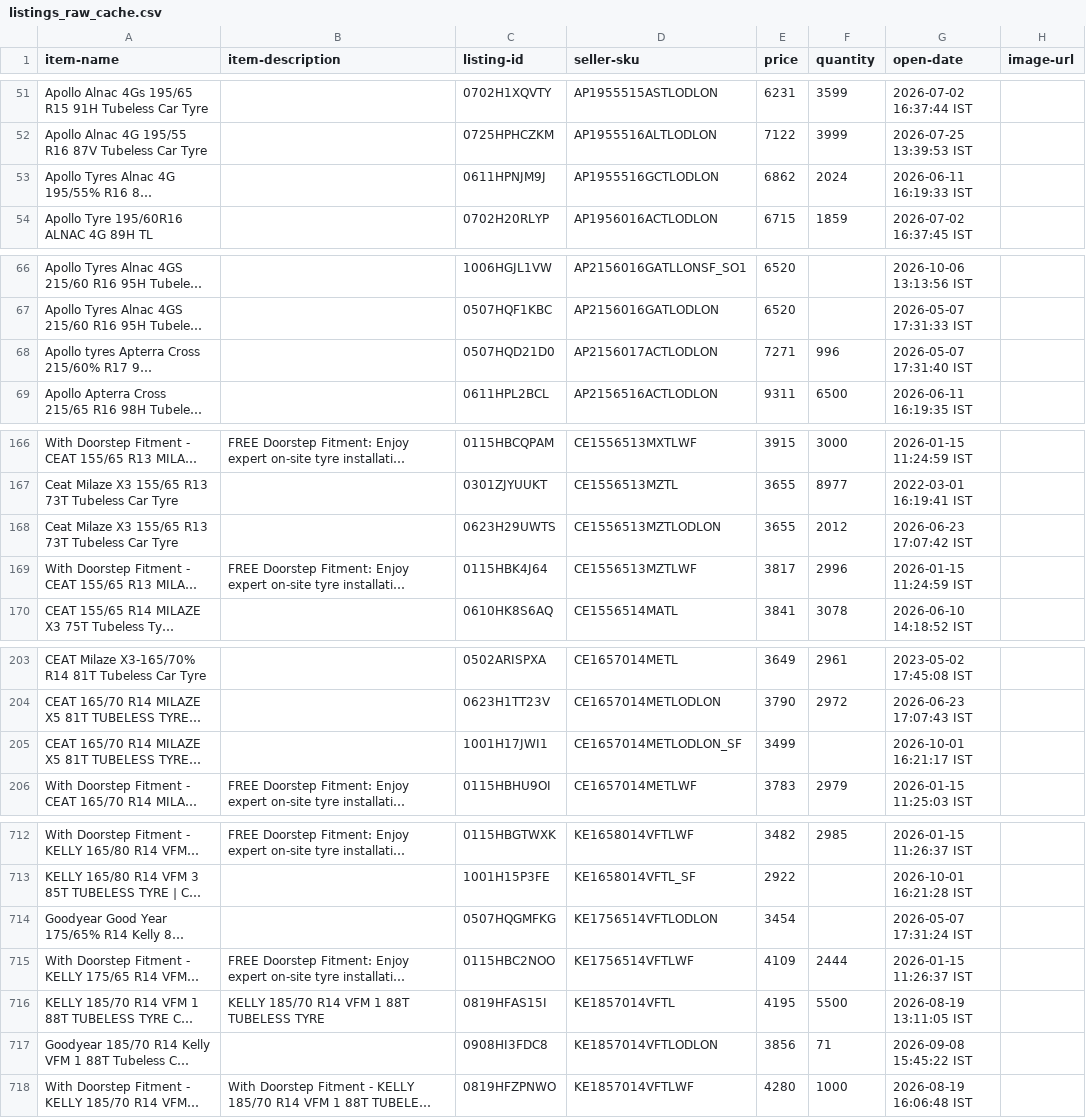
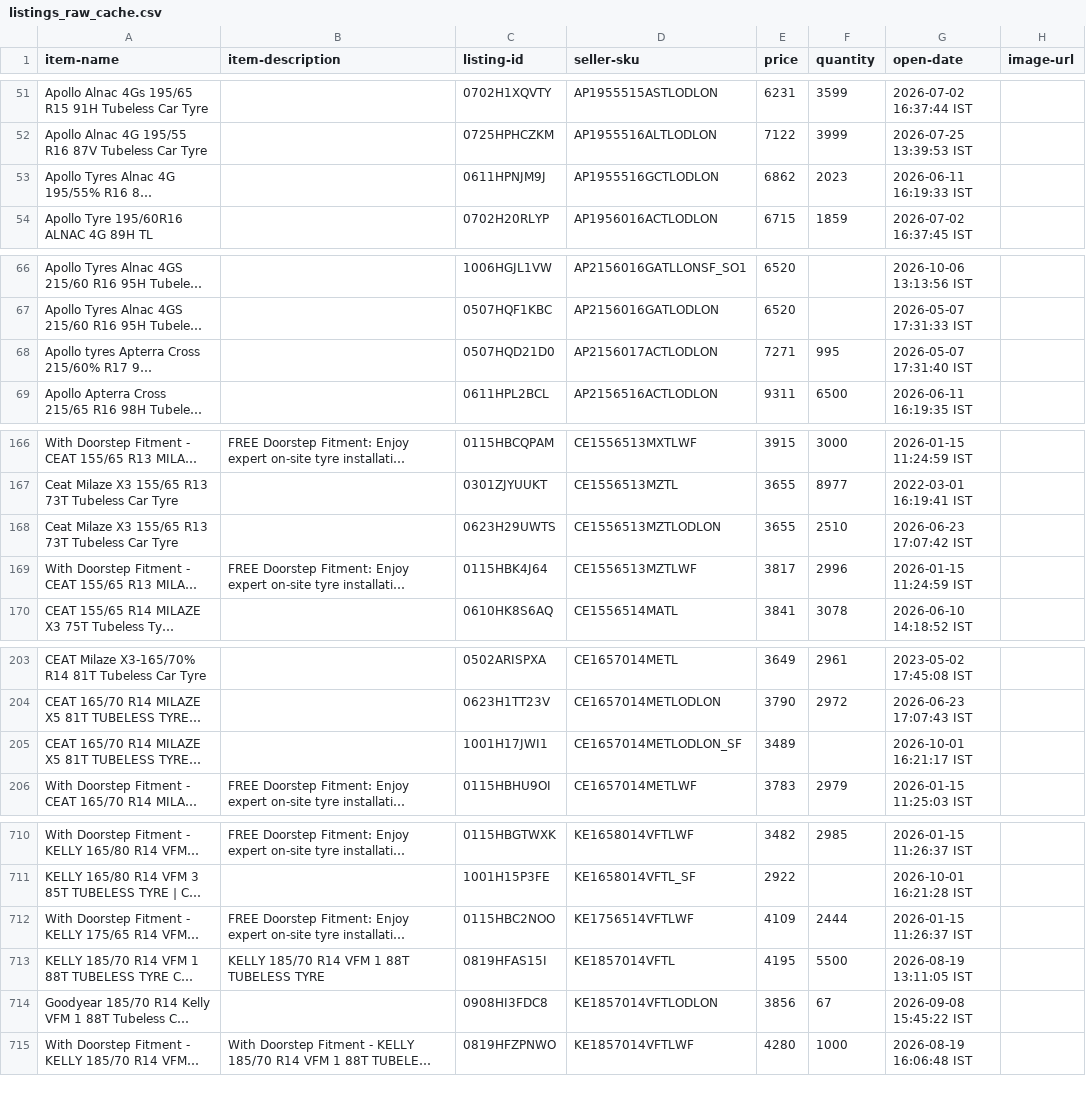
Before and after one commit to tnm-labs/amz_buybox, a CSV file: data/listings_raw_cache.csv, drawn as a sheet; only a part is shown, gaps mark what is left out; long unchanged cells end in …; addresses are those after the commit; the diff covers the shown part only; the diff names each change by its address in the sheet, - before the commit and + after, or states it on an @@ line.

```diff
--- a/data/listings_raw_cache.csv
+++ b/data/listings_raw_cache.csv
-F53 (quantity): 2024
+F53 (quantity): 2023
-F68 (quantity): 996
+F68 (quantity): 995
-F168 (quantity): 2012
+F168 (quantity): 2510
-E205 (price): 3499
+E205 (price): 3489
@@ row 714 moved to row 1384: Goodyear Good Year 175/65% R14 Kelly 82T… @@
-F714 (quantity): 71
+F714 (quantity): 67
```
Also changed, not shown: 2 moved rows and 41 edited cells elsewhere in this file, data/history.csv, docs/details.csv, 1 other file.
